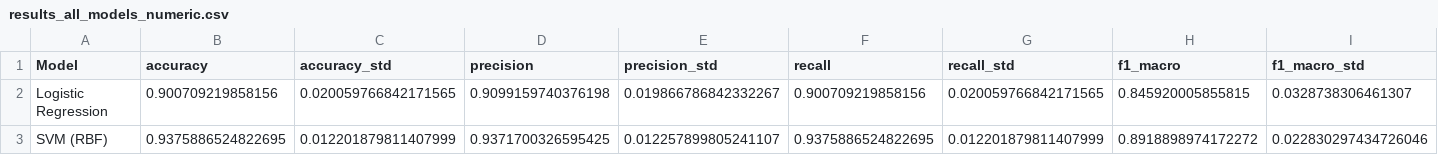
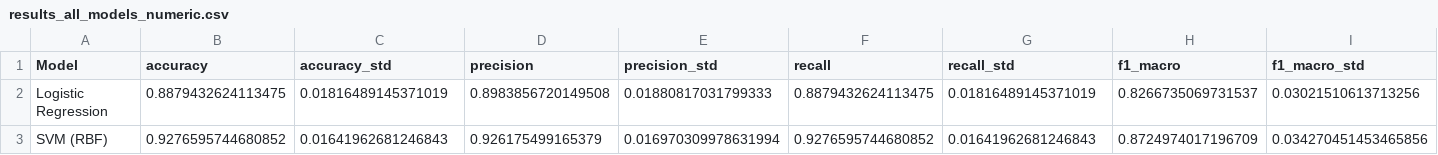
Before and after one commit to peashdasrudra/Explainable-Multi-Omics-Breast-Cancer-Classification, a CSV file: outputs/results/results_all_models_numeric.csv, drawn as a sheet; only a part is shown; the diff covers the shown part only; the diff names each change by its address in the sheet, - before the commit and + after, or states it on an @@ line.

```diff
--- a/outputs/results/results_all_models_numeric.csv
+++ b/outputs/results/results_all_models_numeric.csv
-B2 (accuracy): 0.900709219858156
+B2 (accuracy): 0.8879432624113475
-C2 (accuracy_std): 0.020059766842171565
+C2 (accuracy_std): 0.01816489145371019
-D2 (precision): 0.9099159740376198
+D2 (precision): 0.8983856720149508
-E2 (precision_std): 0.019866786842332267
+E2 (precision_std): 0.01880817031799333
-F2 (recall): 0.900709219858156
+F2 (recall): 0.8879432624113475
-G2 (recall_std): 0.020059766842171565
+G2 (recall_std): 0.01816489145371019
-H2 (f1_macro): 0.845920005855815
+H2 (f1_macro): 0.8266735069731537
-I2 (f1_macro_std): 0.0328738306461307
+I2 (f1_macro_std): 0.03021510613713256
-B3 (accuracy): 0.9375886524822695
+B3 (accuracy): 0.9276595744680852
-C3 (accuracy_std): 0.012201879811407999
+C3 (accuracy_std): 0.01641962681246843
-D3 (precision): 0.9371700326595425
+D3 (precision): 0.926175499165379
-E3 (precision_std): 0.012257899805241107
+E3 (precision_std): 0.016970309978631994
-F3 (recall): 0.9375886524822695
+F3 (recall): 0.9276595744680852
-G3 (recall_std): 0.012201879811407999
+G3 (recall_std): 0.01641962681246843
-H3 (f1_macro): 0.8918898974172272
+H3 (f1_macro): 0.8724974017196709
-I3 (f1_macro_std): 0.022830297434726046
+I3 (f1_macro_std): 0.034270451453465856
```
Also changed, not shown: 80 edited cells elsewhere in this file, outputs/preprocessed/feature_final.csv, outputs/preprocessed/feature_stage2.csv, 46 other files.
